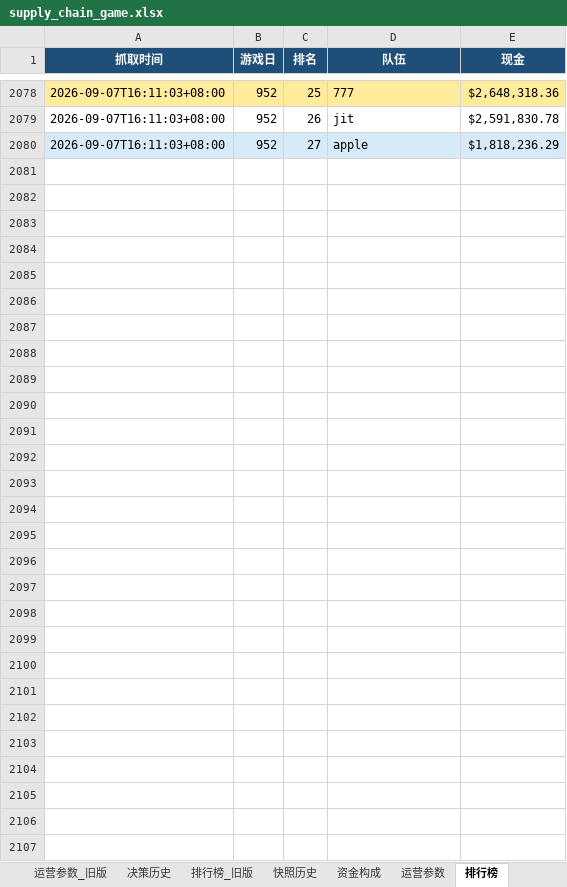
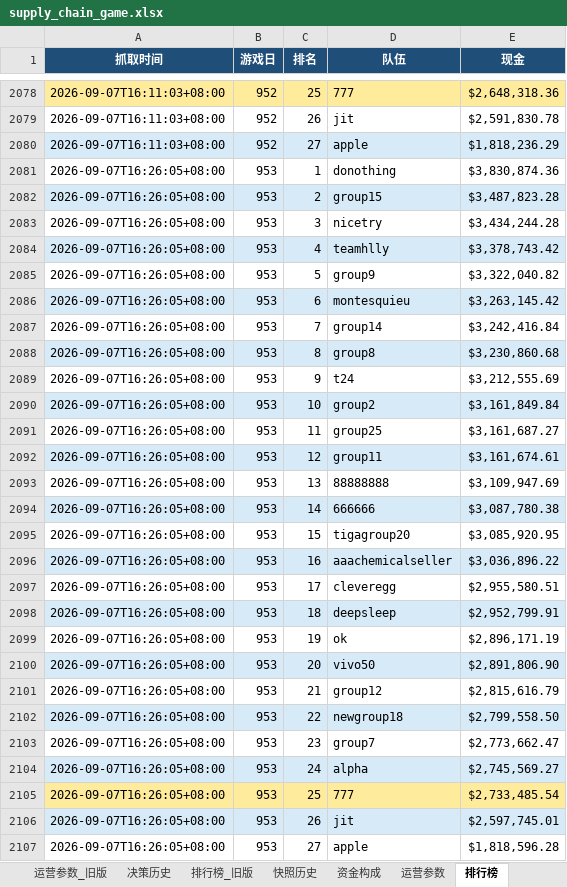
Before and after one commit to Vikotevili/sc-game-tracker, an Excel workbook: data/supply_chain_game.xlsx, sheet 排行榜, drawn as a sheet; only a part is shown, gaps mark what is left out; values as stored, in another font and other column widths than the file's, no borders; the diff names each change by its address in the sheet, - before the commit and + after, or states it on an @@ line.

Commit message:
Update game data: day 953, cash 2733485.54, 3-day period 318

```diff
--- a/data/supply_chain_game.xlsx (sheet 排行榜)
+++ b/data/supply_chain_game.xlsx (sheet 排行榜)
+row 2081: 2026-09-07T16:26:05+08:00 | 953 | 1 | donothing | $3,830,874.36
+row 2082: 2026-09-07T16:26:05+08:00 | 953 | 2 | group15 | $3,487,823.28
+row 2083: 2026-09-07T16:26:05+08:00 | 953 | 3 | nicetry | $3,434,244.28
+row 2084: 2026-09-07T16:26:05+08:00 | 953 | 4 | teamhlly | $3,378,743.42
+row 2085: 2026-09-07T16:26:05+08:00 | 953 | 5 | group9 | $3,322,040.82
+row 2086: 2026-09-07T16:26:05+08:00 | 953 | 6 | montesquieu | $3,263,145.42
+row 2087: 2026-09-07T16:26:05+08:00 | 953 | 7 | group14 | $3,242,416.84
+row 2088: 2026-09-07T16:26:05+08:00 | 953 | 8 | group8 | $3,230,860.68
+row 2089: 2026-09-07T16:26:05+08:00 | 953 | 9 | t24 | $3,212,555.69
+row 2090: 2026-09-07T16:26:05+08:00 | 953 | 10 | group2 | $3,161,849.84
+row 2091: 2026-09-07T16:26:05+08:00 | 953 | 11 | group25 | $3,161,687.27
+row 2092: 2026-09-07T16:26:05+08:00 | 953 | 12 | group11 | $3,161,674.61
+row 2093: 2026-09-07T16:26:05+08:00 | 953 | 13 | 88888888 | $3,109,947.69
+row 2094: 2026-09-07T16:26:05+08:00 | 953 | 14 | 666666 | $3,087,780.38
+row 2095: 2026-09-07T16:26:05+08:00 | 953 | 15 | tigagroup20 | $3,085,920.95
+row 2096: 2026-09-07T16:26:05+08:00 | 953 | 16 | aaachemicalseller | $3,036,896.22
+row 2097: 2026-09-07T16:26:05+08:00 | 953 | 17 | cleveregg | $2,955,580.51
+row 2098: 2026-09-07T16:26:05+08:00 | 953 | 18 | deepsleep | $2,952,799.91
+row 2099: 2026-09-07T16:26:05+08:00 | 953 | 19 | ok | $2,896,171.19
+row 2100: 2026-09-07T16:26:05+08:00 | 953 | 20 | vivo50 | $2,891,806.90
+row 2101: 2026-09-07T16:26:05+08:00 | 953 | 21 | group12 | $2,815,616.79
+row 2102: 2026-09-07T16:26:05+08:00 | 953 | 22 | newgroup18 | $2,799,558.50
+row 2103: 2026-09-07T16:26:05+08:00 | 953 | 23 | group7 | $2,773,662.47
+row 2104: 2026-09-07T16:26:05+08:00 | 953 | 24 | alpha | $2,745,569.27
+row 2105: 2026-09-07T16:26:05+08:00 | 953 | 25 | 777 | $2,733,485.54
+row 2106: 2026-09-07T16:26:05+08:00 | 953 | 26 | jit | $2,597,745.01
+row 2107: 2026-09-07T16:26:05+08:00 | 953 | 27 | apple | $1,818,596.28
```
Also changed, not shown: sheet 资金构成, sheet 快照历史, sheet 每日数据, sheet 概览, sheet 决策历史, sheet 三日周期.
